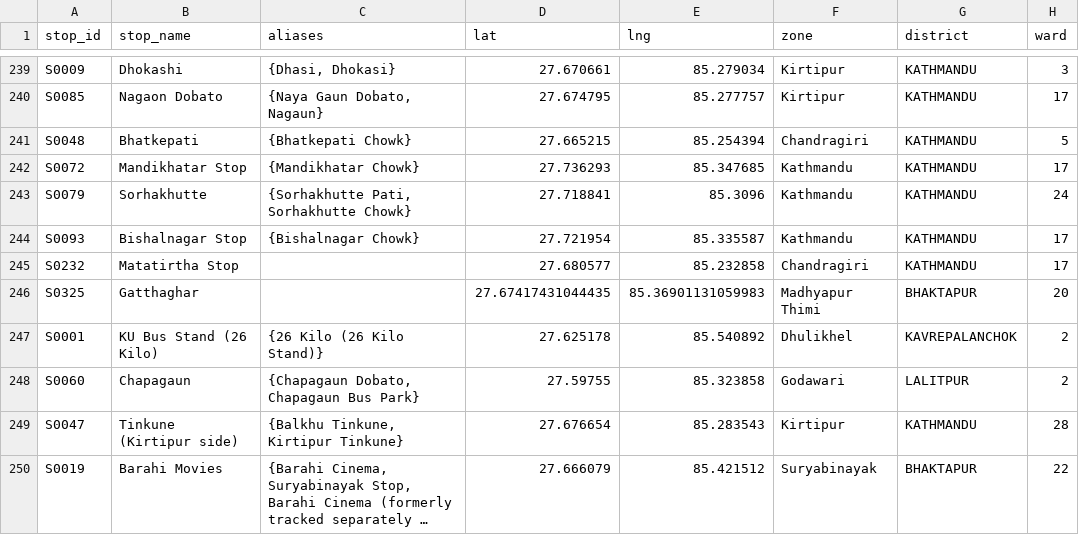
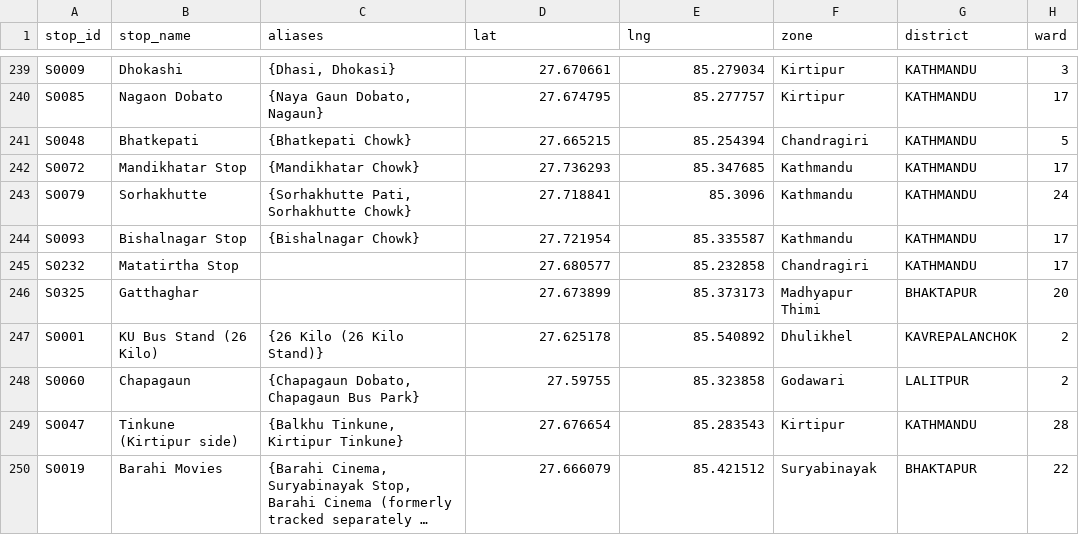
Before and after one commit to dineshbhatta012/minor-project-BE, a CSV file: data/processed/stops_clean.csv, drawn as a sheet; only a part is shown, gaps mark what is left out; long unchanged cells end in …; the diff names each change by its address in the sheet, - before the commit and + after, or states it on an @@ line.

```diff
--- a/data/processed/stops_clean.csv
+++ b/data/processed/stops_clean.csv
-D246 (lat): 27.67417431044435
+D246 (lat): 27.673899
-E246 (lng): 85.36901131059983
+E246 (lng): 85.373173
```
Also changed, not shown: data/raw/stops_production_v2.csv, data/scripts/stops_corrected.csv, 7 other files.
